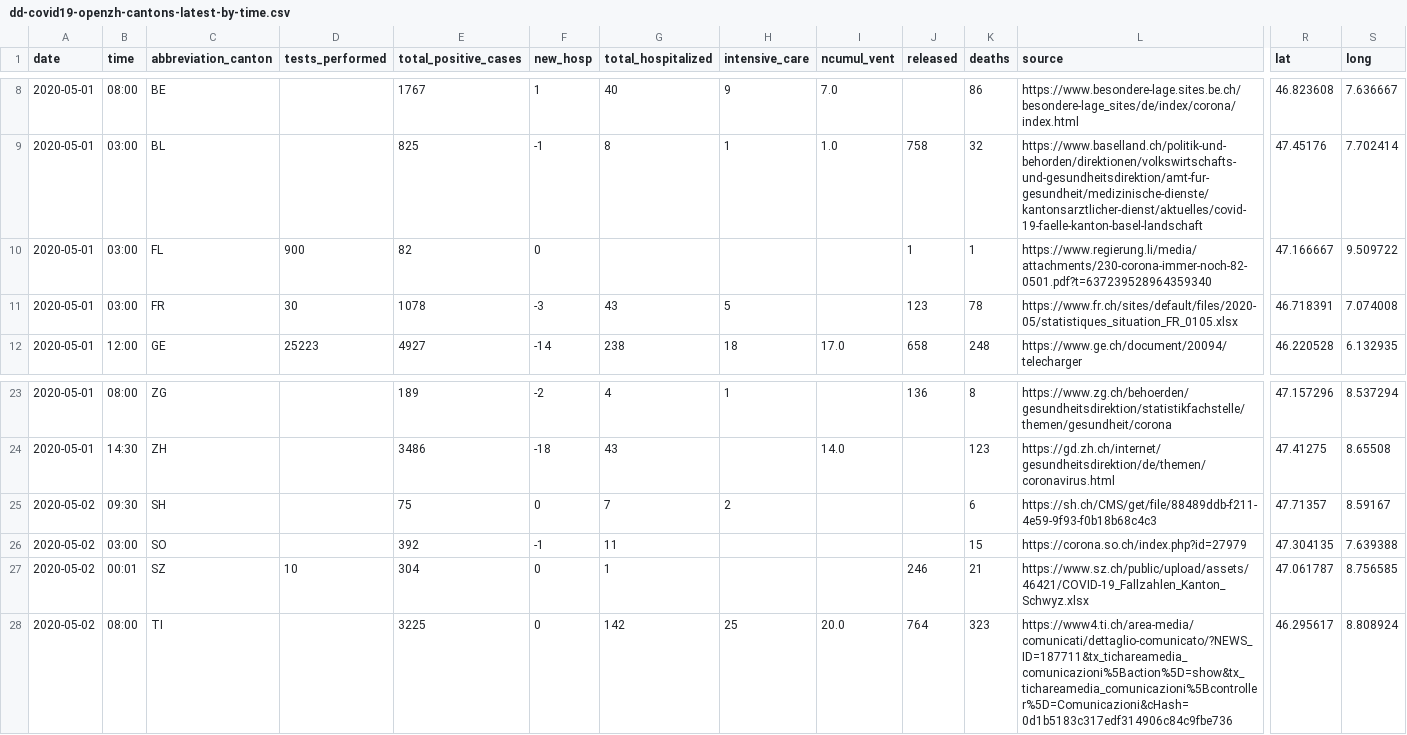
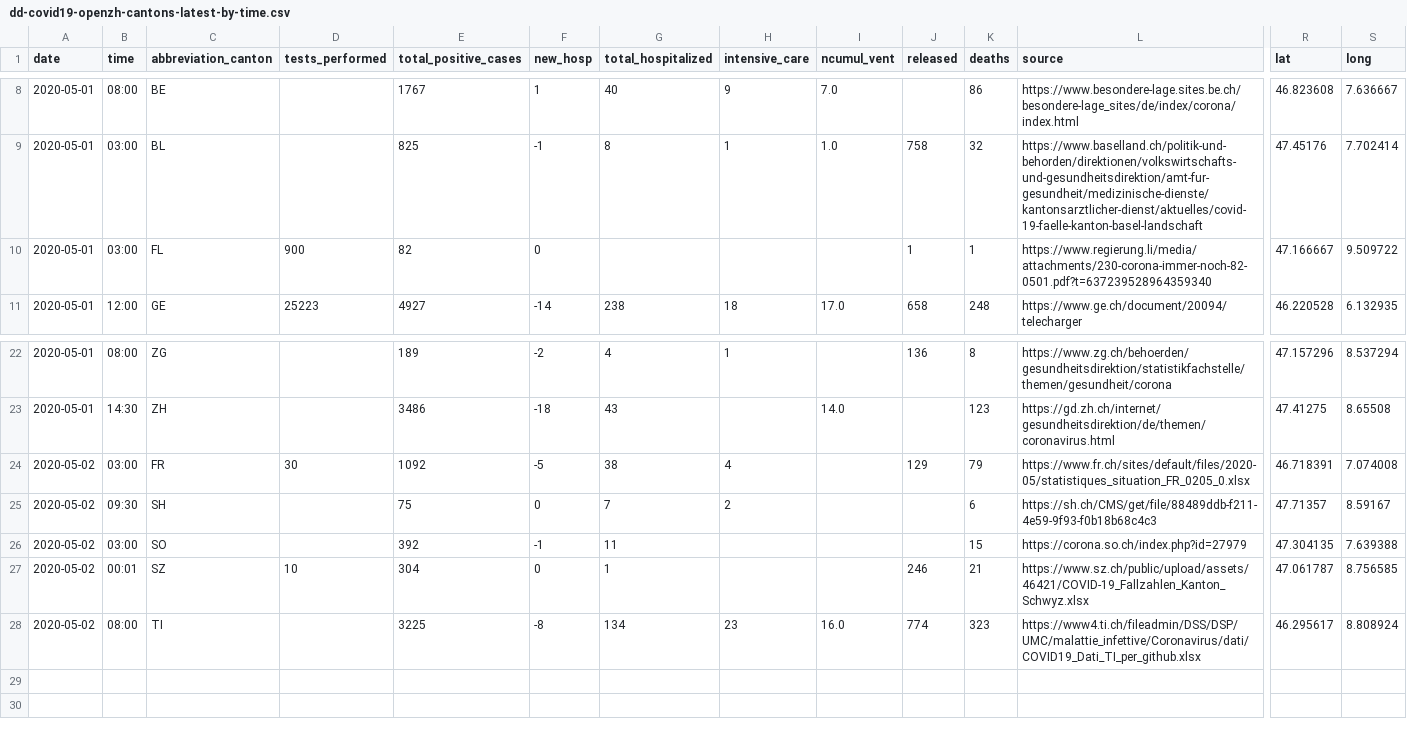
Before and after one commit to ddrobotec/ddrobotec.github.io, a CSV file: covid19_openzh_data/dd-covid19-openzh-cantons-latest-by-time.csv, drawn as a sheet; only a part is shown, gaps mark what is left out; removed rows and columns are numbered as before the commit, all else as after; rows hold the shown columns only; the diff names each change by its address in the sheet, - before the commit and + after, or states it on an @@ line.

```diff
--- a/covid19_openzh_data/dd-covid19-openzh-cantons-latest-by-time.csv
+++ b/covid19_openzh_data/dd-covid19-openzh-cantons-latest-by-time.csv
-row 11: 2020-05-01 | 03:00 | FR | 30 | 1078 | -3 | 43 | 5 |  | 123 | 78 | https://www.fr.ch/sites/default/files/2020-05/statistiques_situation_FR_0105.xlsx | 46.718391 | 7.074008
+row 24: 2020-05-02 | 03:00 | FR | 30 | 1092 | -5 | 38 | 4 |  | 129 | 79 | https://www.fr.ch/sites/default/files/2020-05/statistiques_situation_FR_0205_0.xlsx | 46.718391 | 7.074008
-F28 (new_hosp): 0
+F28 (new_hosp): -8
-G28 (total_hospitalized): 142
+G28 (total_hospitalized): 134
-H28 (intensive_care): 25
+H28 (intensive_care): 23
-I28 (ncumul_vent): 20.0
+I28 (ncumul_vent): 16.0
-J28 (released): 764
+J28 (released): 774
-L28 (source): https://www4.ti.ch/area-media/comunicati/dettaglio-comunicato/?NEWS_ID=187711&tx_tichareamedia_comunicazioni%5Baction%5D=show&tx_tichareamedia_comunicazioni%5Bcontroller%5D=Comunicazioni&cHash=0d1b5183c317edf314906c84c9fbe736
+L28 (source): https://www4.ti.ch/fileadmin/DSS/DSP/UMC/malattie_infettive/Coronavirus/dati/COVID19_Dati_TI_per_github.xlsx
```
Also changed, not shown: covid19_openzh_data/dd-covid19-openzh-cantons-latest.csv, covid19_openzh_data/dd-covid19-openzh-cantons-latest_v3.csv, 3 other files.
